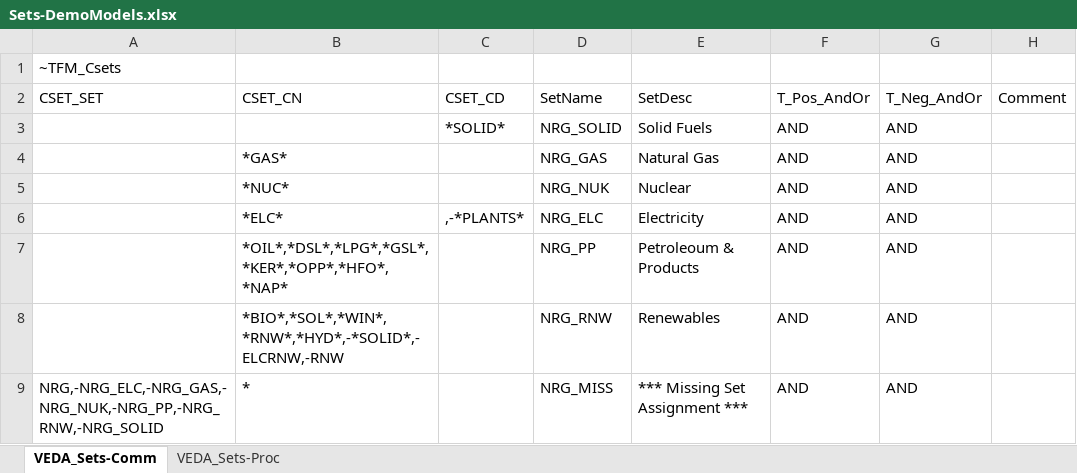
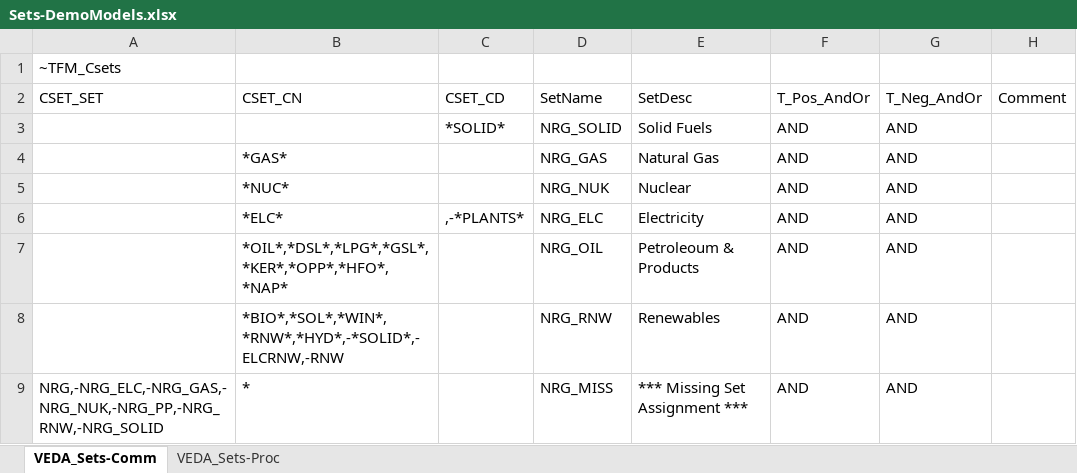
Before and after one commit to RahulKanors/DemoS_012_testing_GitHub, an Excel workbook: Sets-DemoModels.xlsx, sheet VEDA_Sets-Comm, drawn as a sheet; values as stored, in another font and other column widths than the file's, no borders; the diff names each change by its address in the sheet, - before the commit and + after, or states it on an @@ line.

```diff
--- a/Sets-DemoModels.xlsx (sheet VEDA_Sets-Comm)
+++ b/Sets-DemoModels.xlsx (sheet VEDA_Sets-Comm)
-D7 (SetName): NRG_PP
+D7 (SetName): NRG_OIL
```
Also changed, not shown: LMADefs-Demo.xlsm, SuppXLS/Scen_BND_PPFOSSIL.xlsx, 16 other files.
